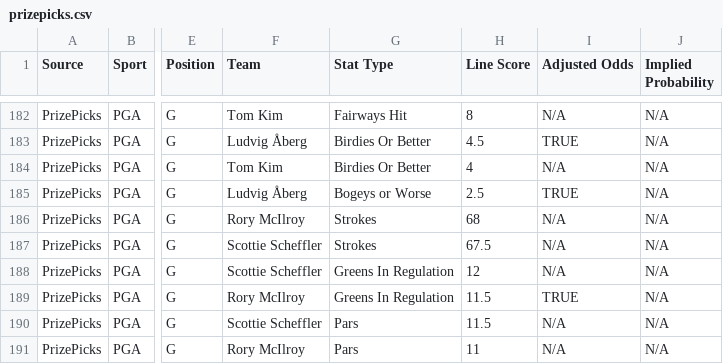
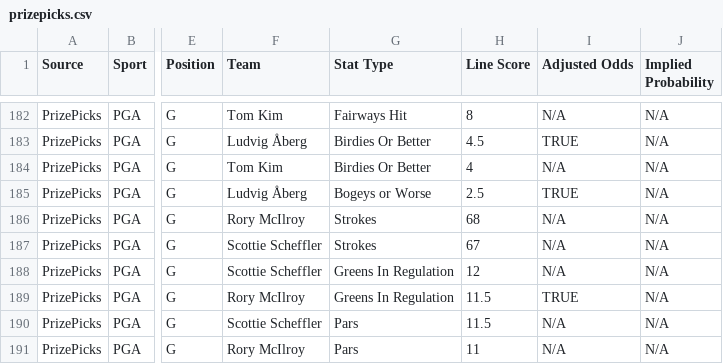
Before and after one commit to 925Sports/pga-tour-data, a CSV file: data/prizepicks.csv, drawn as a sheet; only a part is shown, gaps mark what is left out; the diff names each change by its address in the sheet, - before the commit and + after, or states it on an @@ line.

```diff
--- a/data/prizepicks.csv
+++ b/data/prizepicks.csv
-H187 (Line Score): 67.5
+H187 (Line Score): 67
```
Also changed, not shown: data/betting_odds.csv, data/props_combined.csv, 2 other files.
